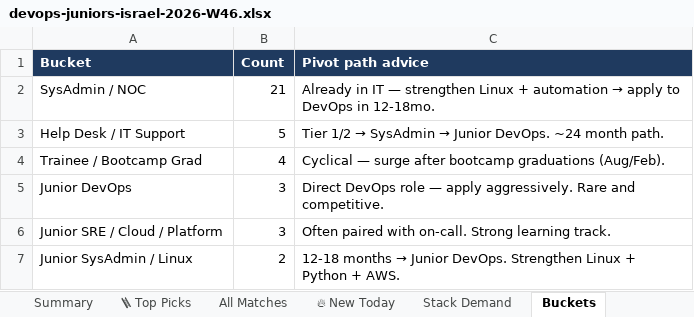
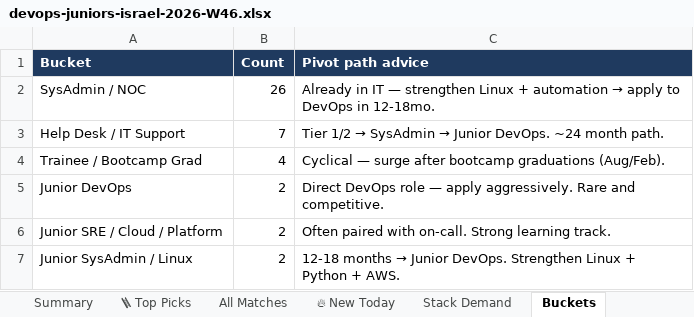
Before and after one commit to OrelBello/devops-market-data, an Excel workbook: reports/devops-juniors-israel-2026-W46.xlsx, sheet Buckets, drawn as a sheet; values as stored, in another font and other column widths than the file's, no borders; the diff names each change by its address in the sheet, - before the commit and + after, or states it on an @@ line.

```diff
--- a/reports/devops-juniors-israel-2026-W46.xlsx (sheet Buckets)
+++ b/reports/devops-juniors-israel-2026-W46.xlsx (sheet Buckets)
-B2 (Count): 21
+B2 (Count): 26
-B3 (Count): 5
+B3 (Count): 7
-B5:B6 (Count): 3
+B5:B6 (Count): 2
```
Also changed, not shown: sheet All Matches, sheet 🪜 Top Picks, sheet Stack Demand, sheet 🔥 New Today, sheet Summary, sheet Diagnostics, reports/devops-jobs-israel-2026-W46.xlsx, reports/devops-jobs-israel-latest.xlsx, 11 other files.
